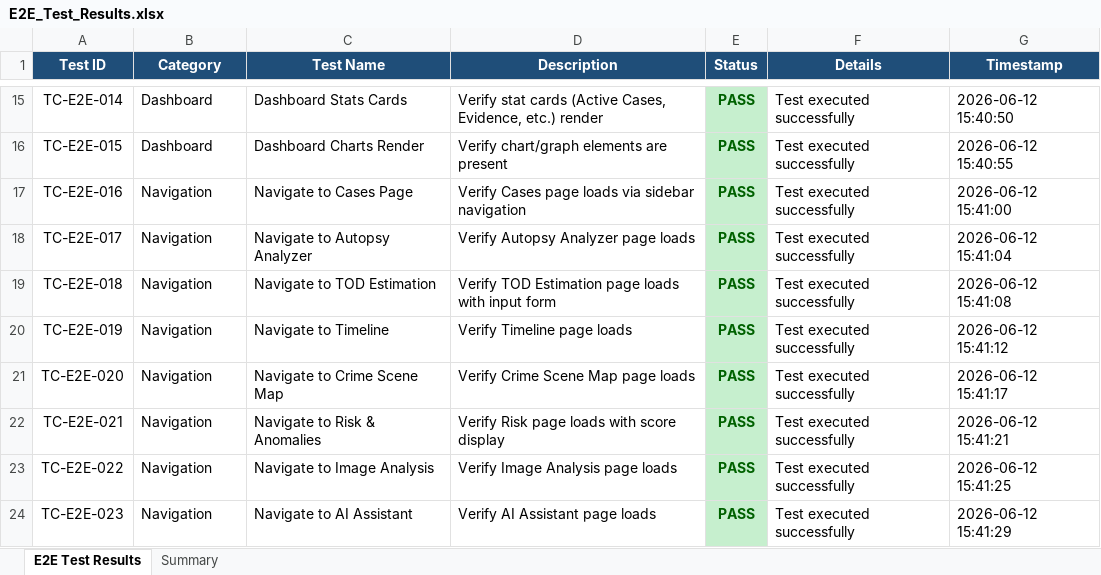
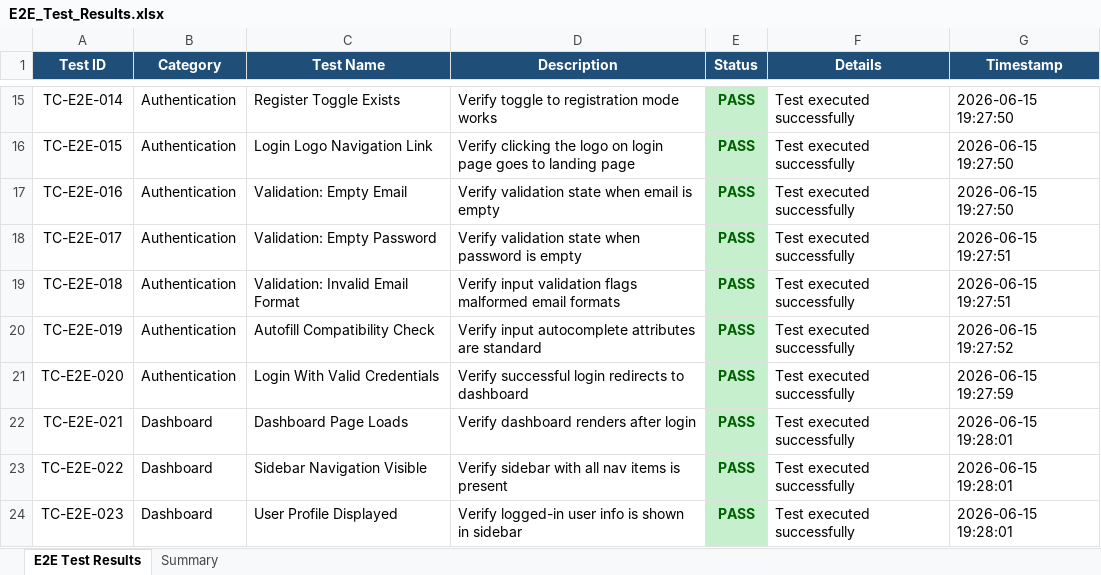
Before and after one commit to Deenesh7/aiventra, an Excel workbook: Vulnerability Test Results/E2E_Test_Results.xlsx, sheet E2E Test Results, drawn as a sheet; only a part is shown, gaps mark what is left out; values as stored, in another font and other column widths than the file's, no borders; the diff covers the shown part only; the diff names each change by its address in the sheet, - before the commit and + after, or states it on an @@ line.

Commit message:
feat: configure E2E and Security GitHub workflows & update test report outputs

```diff
--- a/Vulnerability Test Results/E2E_Test_Results.xlsx (sheet E2E Test Results)
+++ b/Vulnerability Test Results/E2E_Test_Results.xlsx (sheet E2E Test Results)
-B15:B16 (Category): Dashboard
+B15:B16 (Category): Authentication
-C15 (Test Name): Dashboard Stats Cards
+C15 (Test Name): Register Toggle Exists
-D15 (Description): Verify stat cards (Active Cases, Evidence, etc.) render
+D15 (Description): Verify toggle to registration mode works
-G15 (Timestamp): 2026-06-12 15:40:50
+G15 (Timestamp): 2026-06-15 19:27:50
-C16 (Test Name): Dashboard Charts Render
+C16 (Test Name): Login Logo Navigation Link
-D16 (Description): Verify chart/graph elements are present
+D16 (Description): Verify clicking the logo on login page goes to landing page
-G16 (Timestamp): 2026-06-12 15:40:55
+G16 (Timestamp): 2026-06-15 19:27:50
-B17:B21 (Category): Navigation
+B17:B21 (Category): Authentication
-C17 (Test Name): Navigate to Cases Page
+C17 (Test Name): Validation: Empty Email
-D17 (Description): Verify Cases page loads via sidebar navigation
+D17 (Description): Verify validation state when email is empty
-G17 (Timestamp): 2026-06-12 15:41:00
+G17 (Timestamp): 2026-06-15 19:27:50
-C18 (Test Name): Navigate to Autopsy Analyzer
+C18 (Test Name): Validation: Empty Password
-D18 (Description): Verify Autopsy Analyzer page loads
+D18 (Description): Verify validation state when password is empty
-G18 (Timestamp): 2026-06-12 15:41:04
+G18 (Timestamp): 2026-06-15 19:27:51
-C19 (Test Name): Navigate to TOD Estimation
+C19 (Test Name): Validation: Invalid Email Format
-D19 (Description): Verify TOD Estimation page loads with input form
+D19 (Description): Verify input validation flags malformed email formats
-G19 (Timestamp): 2026-06-12 15:41:08
+G19 (Timestamp): 2026-06-15 19:27:51
-C20 (Test Name): Navigate to Timeline
+C20 (Test Name): Autofill Compatibility Check
-D20 (Description): Verify Timeline page loads
+D20 (Description): Verify input autocomplete attributes are standard
-G20 (Timestamp): 2026-06-12 15:41:12
+G20 (Timestamp): 2026-06-15 19:27:52
-C21 (Test Name): Navigate to Crime Scene Map
+C21 (Test Name): Login With Valid Credentials
-D21 (Description): Verify Crime Scene Map page loads
+D21 (Description): Verify successful login redirects to dashboard
-G21 (Timestamp): 2026-06-12 15:41:17
+G21 (Timestamp): 2026-06-15 19:27:59
-B22:B24 (Category): Navigation
+B22:B24 (Category): Dashboard
-C22 (Test Name): Navigate to Risk & Anomalies
+C22 (Test Name): Dashboard Page Loads
-D22 (Description): Verify Risk page loads with score display
+D22 (Description): Verify dashboard renders after login
-G22 (Timestamp): 2026-06-12 15:41:21
+G22 (Timestamp): 2026-06-15 19:28:01
-C23 (Test Name): Navigate to Image Analysis
+C23 (Test Name): Sidebar Navigation Visible
-D23 (Description): Verify Image Analysis page loads
+D23 (Description): Verify sidebar with all nav items is present
-G23 (Timestamp): 2026-06-12 15:41:25
+G23 (Timestamp): 2026-06-15 19:28:01
-C24 (Test Name): Navigate to AI Assistant
+C24 (Test Name): User Profile Displayed
-D24 (Description): Verify AI Assistant page loads
+D24 (Description): Verify logged-in user info is shown in sidebar
-G24 (Timestamp): 2026-06-12 15:41:29
+G24 (Timestamp): 2026-06-15 19:28:01
```
Also changed, not shown: 62 added rows, 2 removed rows, 103 edited cells and cell formats elsewhere in this sheet, sheet Summary, Vulnerability Test Results/Security_Test_Results.xlsx, 5 other files.
